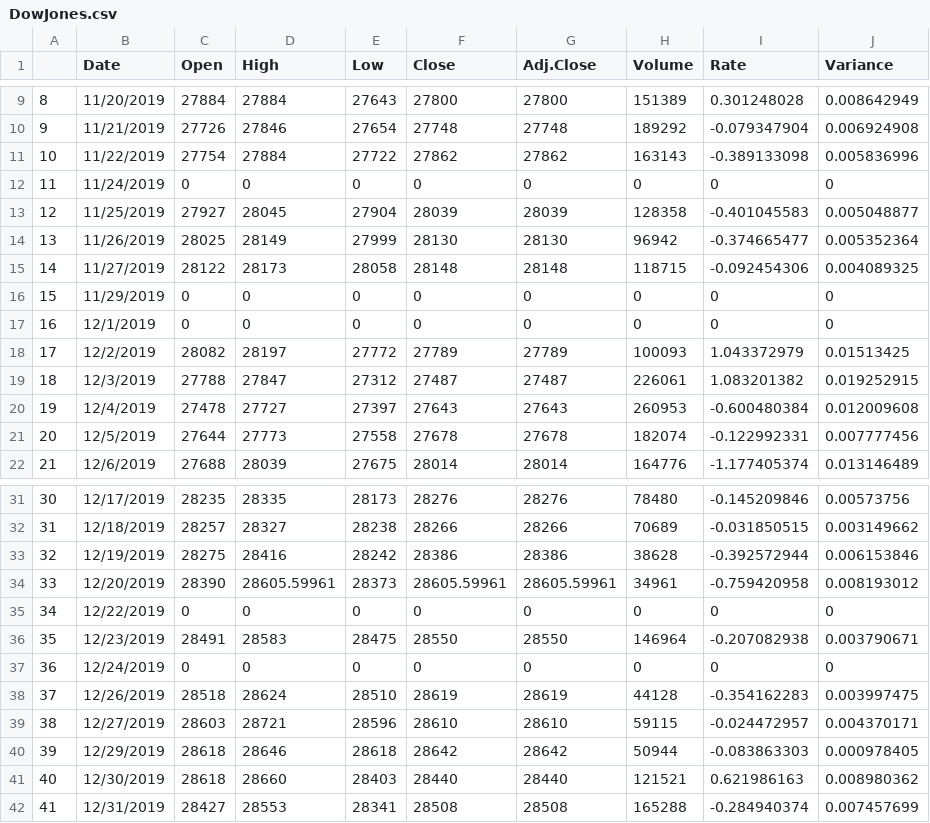
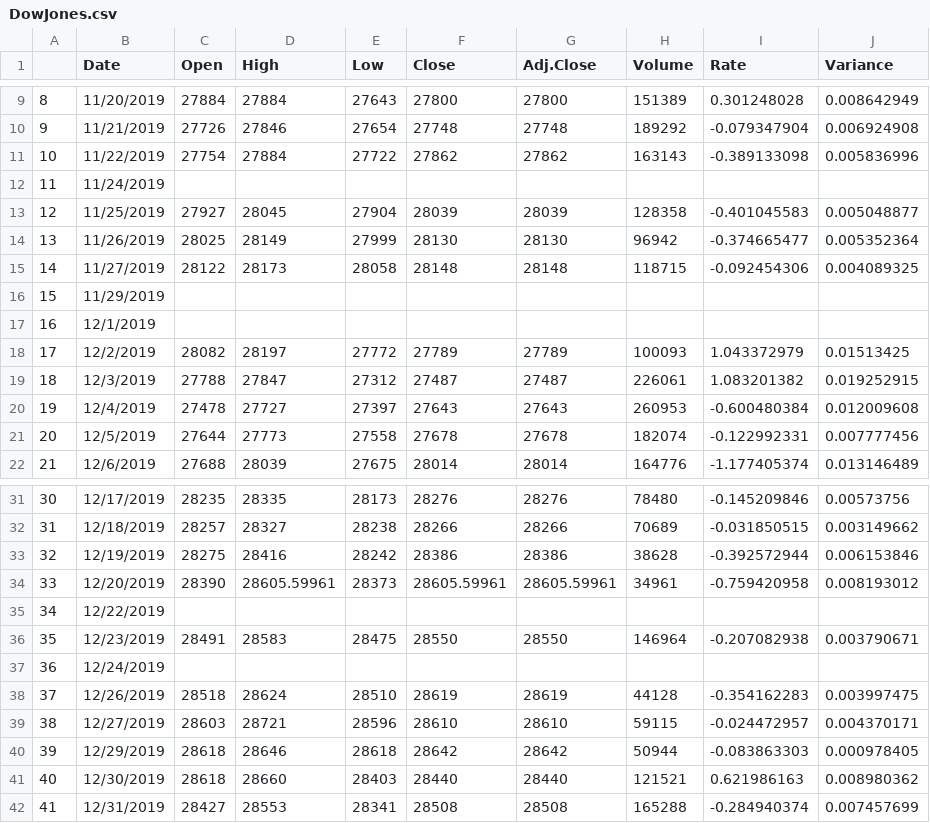
Before and after one commit to MSBX5420/Team-Grays-Peak, a CSV file: DowJones.csv, drawn as a sheet; only a part is shown, gaps mark what is left out; the diff covers the shown part only.

Commit message:
Update DowJones.csv

```diff
--- a/DowJones.csv
+++ b/DowJones.csv
@@ -11,3 +11,3 @@
 10,11/22/2019,27754,27884,27722,27862,27862,163143,-0.389133098,0.005836996
-11,11/24/2019,0,0,0,0,0,0,0,0
+11,11/24/2019,,,,,,,,
 12,11/25/2019,27927,28045,27904,28039,28039,128358,-0.401045583,0.005048877
@@ -15,4 +15,4 @@
 14,11/27/2019,28122,28173,28058,28148,28148,118715,-0.092454306,0.004089325
-15,11/29/2019,0,0,0,0,0,0,0,0
-16,12/1/2019,0,0,0,0,0,0,0,0
+15,11/29/2019,,,,,,,,
+16,12/1/2019,,,,,,,,
 17,12/2/2019,28082,28197,27772,27789,27789,100093,1.043372979,0.01513425
@@ -34,5 +34,5 @@
 33,12/20/2019,28390,28605.59961,28373,28605.59961,28605.59961,34961,-0.759420958,0.008193012
-34,12/22/2019,0,0,0,0,0,0,0,0
+34,12/22/2019,,,,,,,,
 35,12/23/2019,28491,28583,28475,28550,28550,146964,-0.207082938,0.003790671
-36,12/24/2019,0,0,0,0,0,0,0,0
+36,12/24/2019,,,,,,,,
 37,12/26/2019,28518,28624,28510,28619,28619,44128,-0.354162283,0.003997475
```
Also changed, not shown: 53 edited cells elsewhere in this file.
